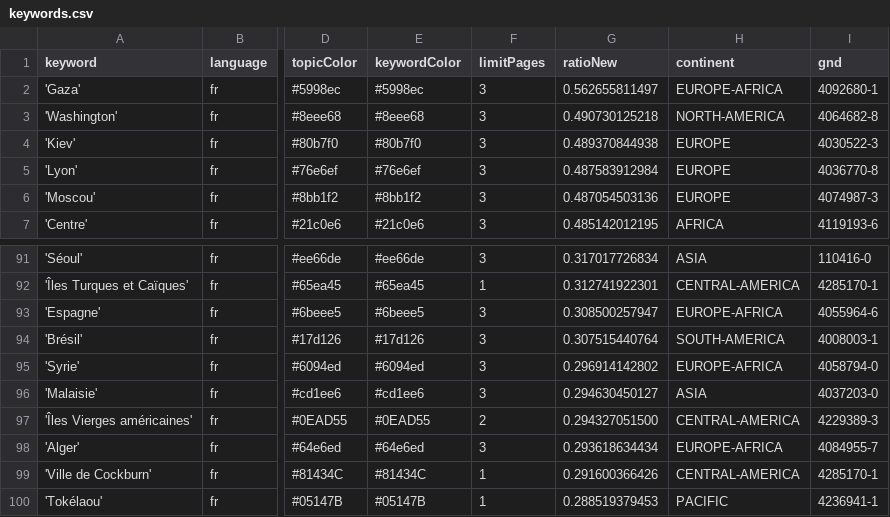
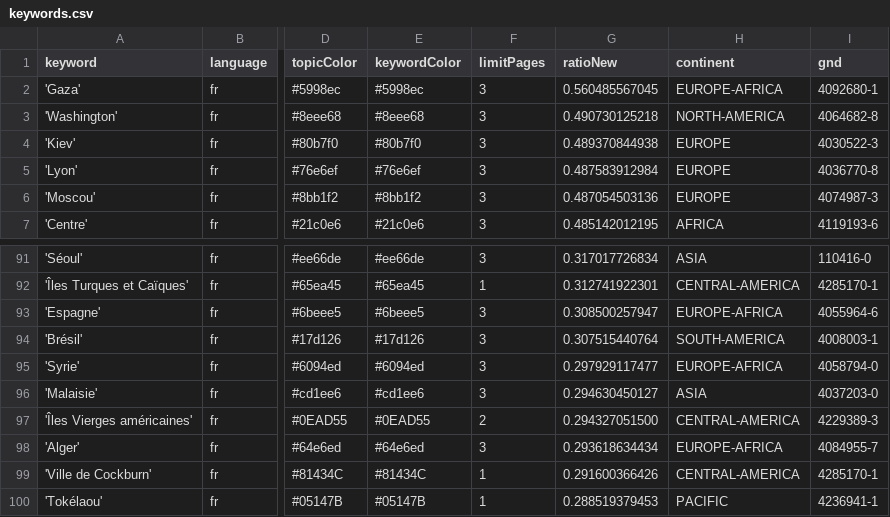
Before and after one commit to mizilett-news/emplacementChuchoter, a CSV file: keywords.csv, drawn as a sheet; only a part is shown, gaps mark what is left out; the diff covers the shown part only; the diff names each change by its address in the sheet, - before the commit and + after, or states it on an @@ line.

```diff
--- a/keywords.csv
+++ b/keywords.csv
-G2 (ratioNew): 0.562655811497
+G2 (ratioNew): 0.560485567045
-G95 (ratioNew): 0.296914142802
+G95 (ratioNew): 0.297929117477
```
Also changed, not shown: 6 added rows, 6 removed rows and 3 edited cells elsewhere in this file, 2 other files.
